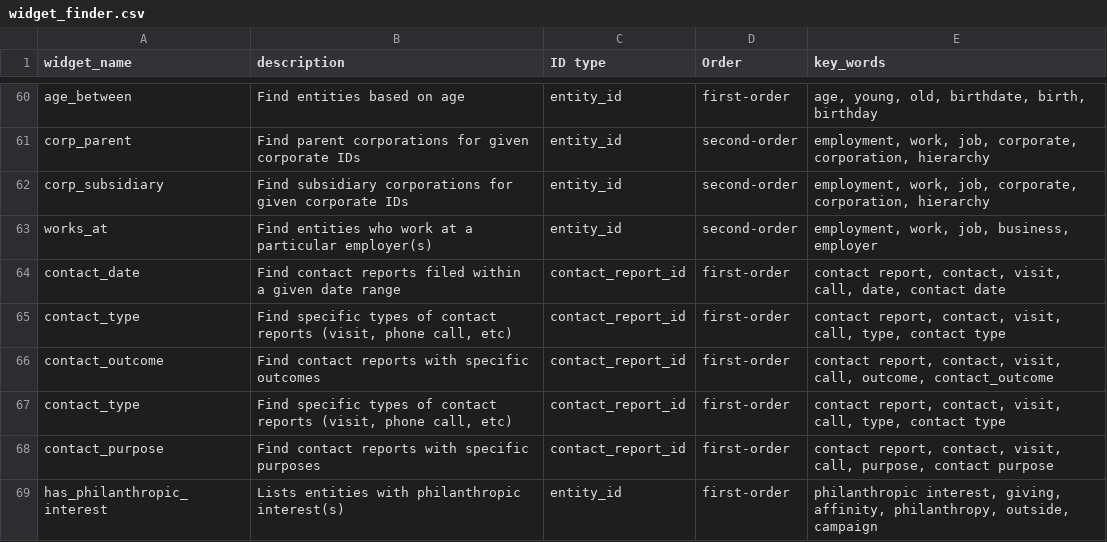
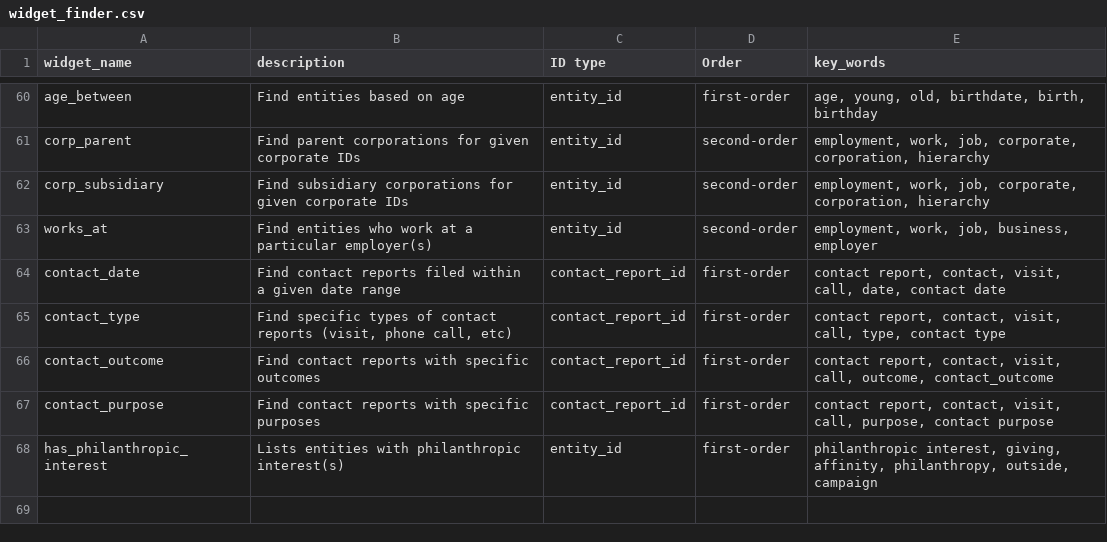
Before and after one commit to kdecker-berkeley/discoveryengine, a CSV file: inst/extdata/widget_finder.csv, drawn as a sheet; only a part is shown, gaps mark what is left out.

Commit message:
remove duplicate entry in widget registry, test for dupes, fixes #44

```diff
--- a/inst/extdata/widget_finder.csv
+++ b/inst/extdata/widget_finder.csv
@@ -66,3 +66,2 @@ contact_type,"Find specific types of contact reports (visit, phone call, etc)",c
 contact_outcome,Find contact reports with specific outcomes,contact_report_id,first-order,"contact report, contact, visit, call, outcome, contact_outcome"
-contact_type,"Find specific types of contact reports (visit, phone call, etc)",contact_report_id,first-order,"contact report, contact, visit, call, type, contact type"
 contact_purpose,Find contact reports with specific purposes,contact_report_id,first-order,"contact report, contact, visit, call, purpose, contact purpose"
```
Also changed, not shown: 1 other file.
